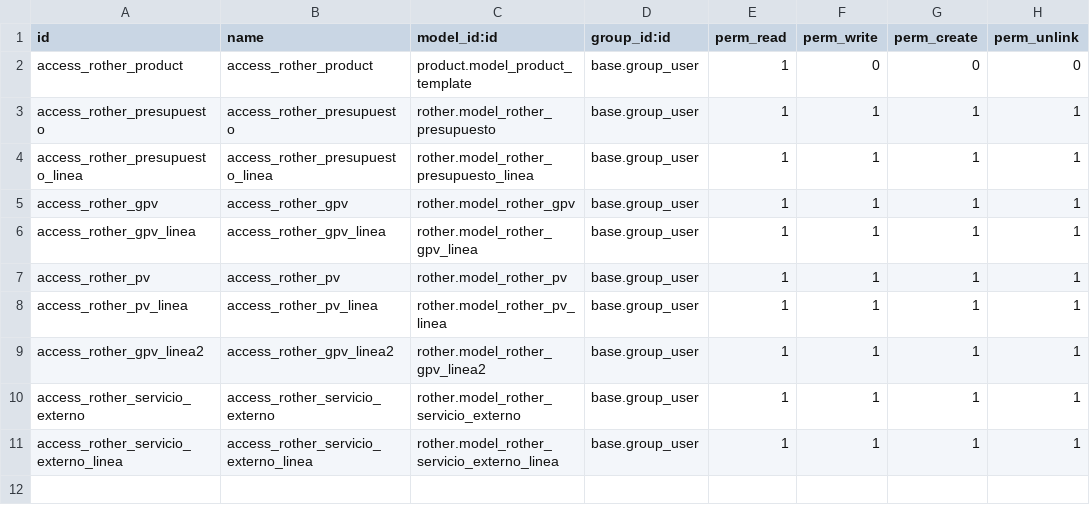
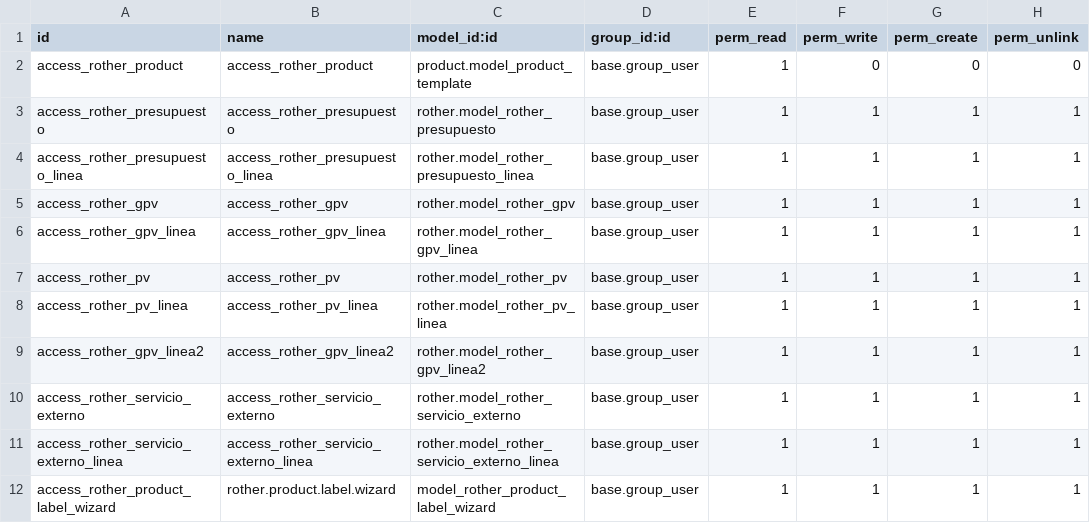
Before and after one commit to Studio128k-SL/odoo_obtech, a CSV file: data/odoo/addons/rother/security/ir.model.access.csv, drawn as a sheet; the diff names each change by its address in the sheet, - before the commit and + after, or states it on an @@ line.

```diff
--- a/data/odoo/addons/rother/security/ir.model.access.csv
+++ b/data/odoo/addons/rother/security/ir.model.access.csv
+row 12: access_rother_product_label_wizard | rother.product.label.wizard | model_rother_product_label_wizard | base.group_user | 1 | 1 | 1 | 1
```
Also changed, not shown: 5 other files.
